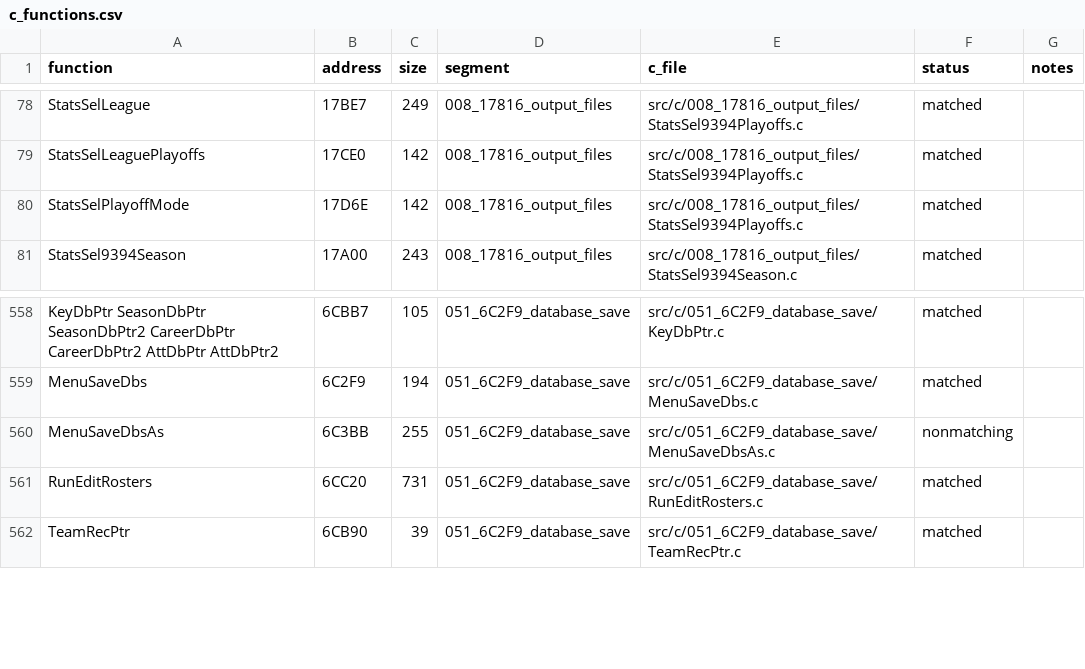
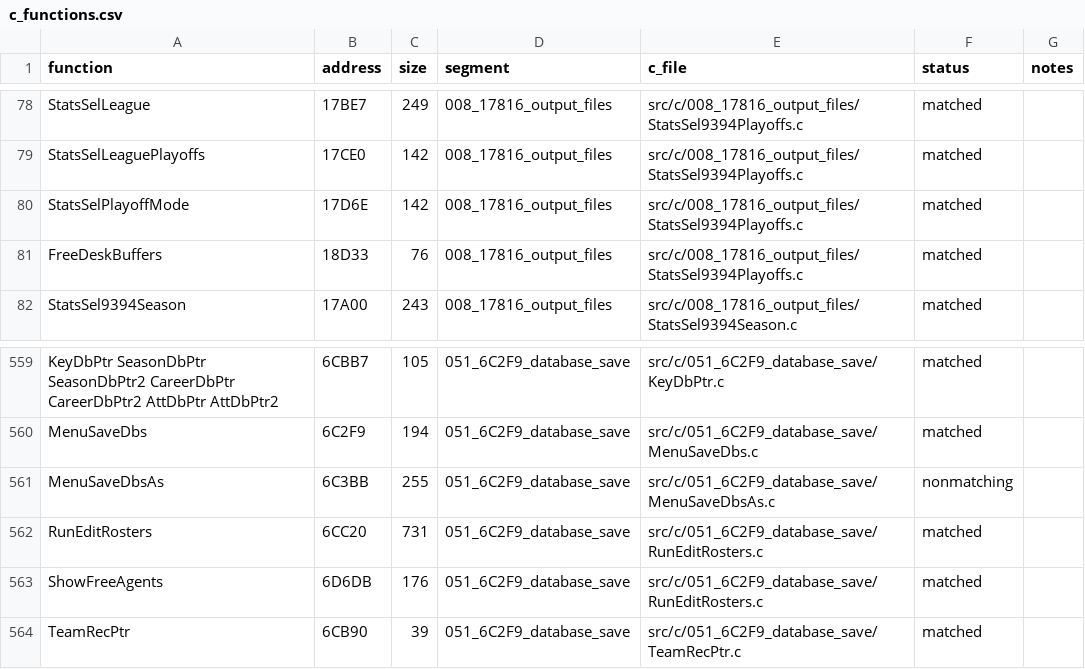
Before and after one commit to Mhopkinsinc/NHL95PC, a CSV file: tools/c_functions.csv, drawn as a sheet; only a part is shown, gaps mark what is left out; the diff names each change by its address in the sheet, - before the commit and + after, or states it on an @@ line.

```diff
--- a/tools/c_functions.csv
+++ b/tools/c_functions.csv
+row 81: FreeDeskBuffers | 18D33 | 76 | 008_17816_output_files | src/c/008_17816_output_files/StatsSel9394Playoffs.c | matched
+row 563: ShowFreeAgents | 6D6DB | 176 | 051_6C2F9_database_save | src/c/051_6C2F9_database_save/RunEditRosters.c | matched
```
Also changed, not shown: 7 other files.
